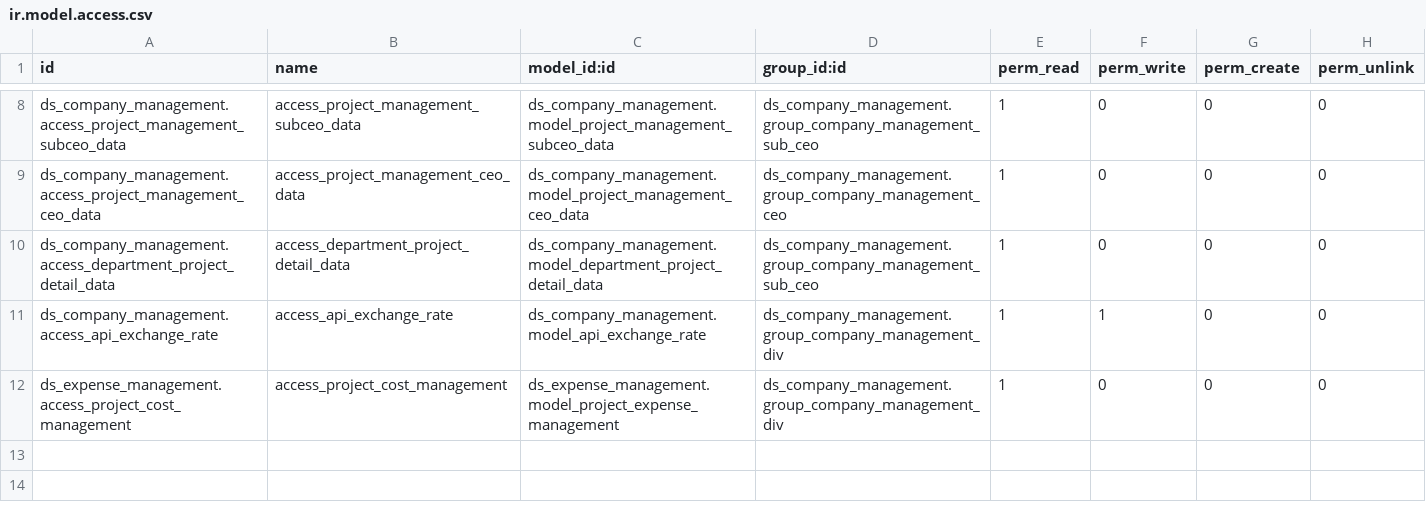
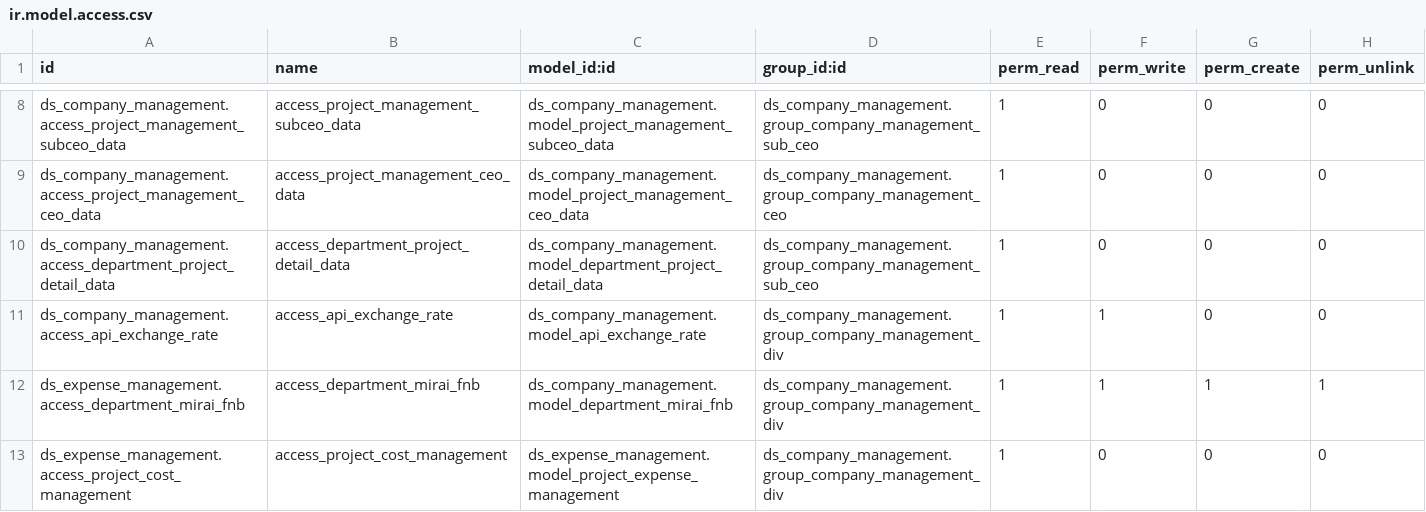
Before and after one commit to Nhat-113/Odoo15-DATN-, a CSV file: custom-addons/ds_company_management/security/ir.model.access.csv, drawn as a sheet; only a part is shown, gaps mark what is left out; the diff names each change by its address in the sheet, - before the commit and + after, or states it on an @@ line.

Commit message:
[cost management] issue remove department Mirai RnB friendly enduser

```diff
--- a/custom-addons/ds_company_management/security/ir.model.access.csv
+++ b/custom-addons/ds_company_management/security/ir.model.access.csv
+row 12: ds_expense_management.access_department_mirai_fnb | access_department_mirai_fnb | ds_company_management.model_department_mirai_fnb | ds_company_management.group_company_management_div | 1 | 1 | 1 | 1
```
Also changed, not shown: 9 other files.
